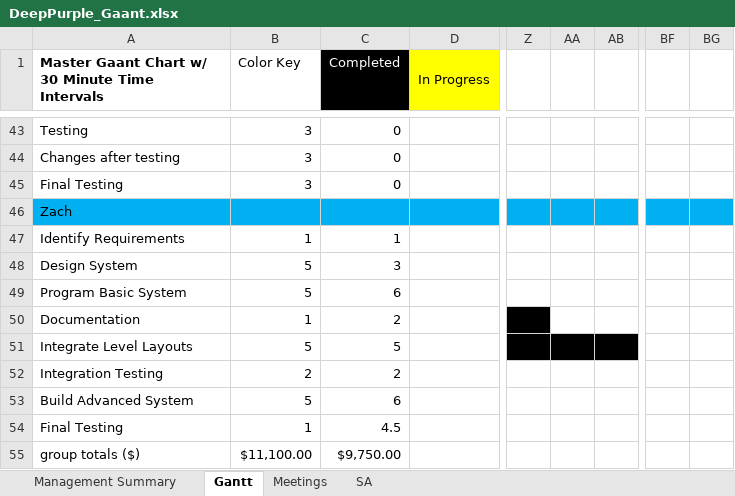
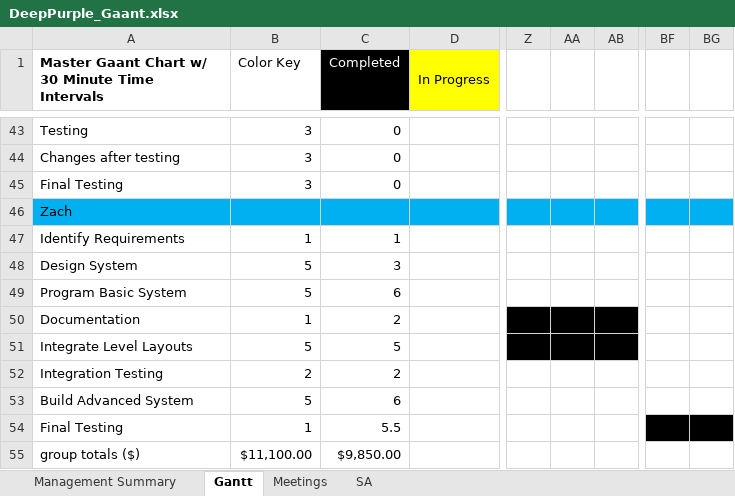
Before and after one commit to majikat768/DeepPurple, an Excel workbook: doc/DeepPurple_Gaant.xlsx, sheet Gantt, drawn as a sheet; only a part is shown, gaps mark what is left out; values as stored, in another font and other column widths than the file's, no borders; charts and pictures not drawn; the diff names each change by its address in the sheet, - before the commit and + after, or states it on an @@ line.

Commit message:
Updated gaant and changed test cases a bit

```diff
--- a/doc/DeepPurple_Gaant.xlsx (sheet Gantt)
+++ b/doc/DeepPurple_Gaant.xlsx (sheet Gantt)
-AA50:AB50 fill: none
+AA50:AB50 fill: #000000
-C54 (Completed): 4.5
+C54 (Completed): 5.5
-BF54:BG54 fill: none
+BF54:BG54 fill: #000000
-C55 (Completed): $9,750.00
+C55 (Completed): $9,850.00
```
Also changed, not shown: charts or pictures, 1 other file.
